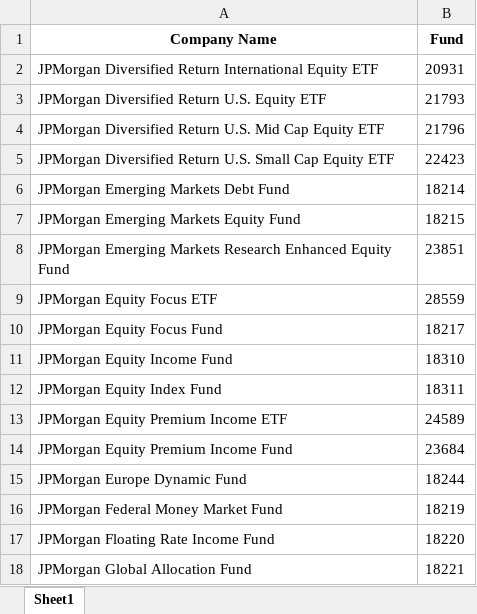
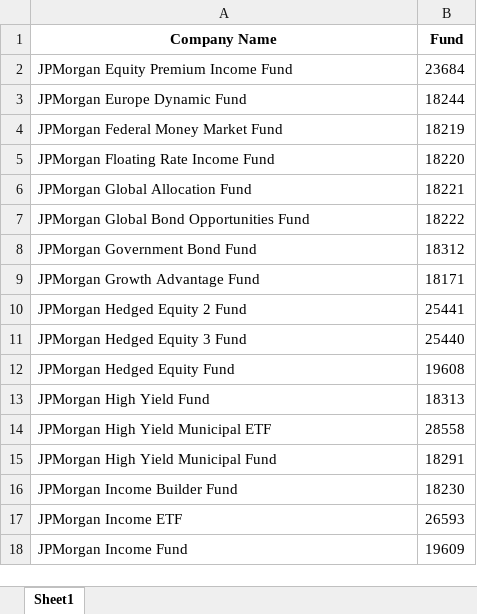
Before and after one commit to rohitadarsh16/jpmorgan, an Excel workbook: companiesDropdown.xlsx, sheet Sheet1, drawn as a sheet; only a part is shown; the shorter side is filled out with more unchanged rows; values as stored, in another font and other column widths than the file's, no borders; the diff names each change by its address in the sheet, - before the commit and + after, or states it on an @@ line.

```diff
--- a/companiesDropdown.xlsx (sheet Sheet1)
+++ b/companiesDropdown.xlsx (sheet Sheet1)
-row 2: JPMorgan Diversified Return International Equity ETF | 20931
-row 3: JPMorgan Diversified Return U.S. Equity ETF | 21793
-row 4: JPMorgan Diversified Return U.S. Mid Cap Equity ETF | 21796
-row 5: JPMorgan Diversified Return U.S. Small Cap Equity ETF | 22423
-row 6: JPMorgan Emerging Markets Debt Fund | 18214
-row 7: JPMorgan Emerging Markets Equity Fund | 18215
-row 8: JPMorgan Emerging Markets Research Enhanced Equity Fund | 23851
-row 9: JPMorgan Equity Focus ETF | 28559
-row 10: JPMorgan Equity Focus Fund | 18217
-row 11: JPMorgan Equity Income Fund | 18310
-row 12: JPMorgan Equity Index Fund | 18311
-row 13: JPMorgan Equity Premium Income ETF | 24589
```
Also changed, not shown: backup.xlsx, 2 other files.
